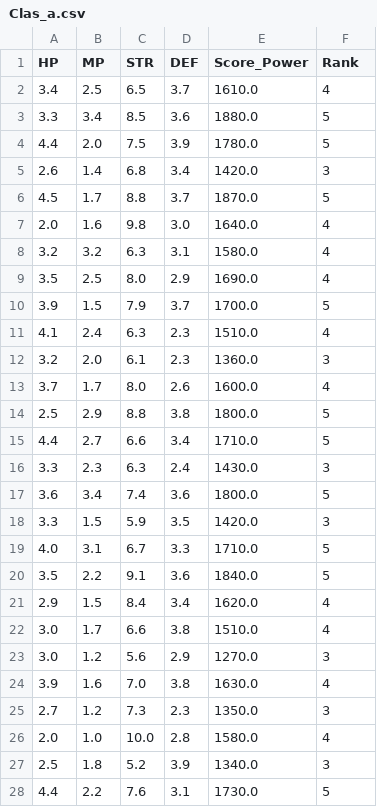
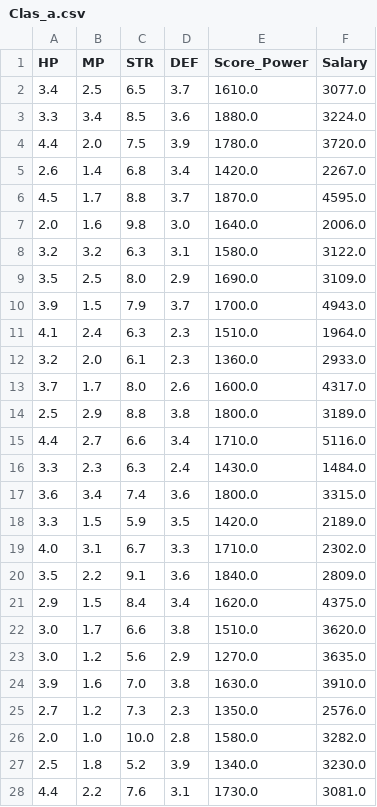
Before and after one commit to Kroumez/F1LBAIM, a CSV file: Clas_a.csv, drawn as a sheet; only a part is shown; the diff covers the shown part only.

Commit message:
Update Clas_a.csv

```diff
--- a/Clas_a.csv
+++ b/Clas_a.csv
@@ -1,28 +1,28 @@
-HP,MP,STR,DEF,Score_Power,Rank
-3.4,2.5,6.5,3.7,1610.0,4
-3.3,3.4,8.5,3.6,1880.0,5
-4.4,2.0,7.5,3.9,1780.0,5
-2.6,1.4,6.8,3.4,1420.0,3
-4.5,1.7,8.8,3.7,1870.0,5
-2.0,1.6,9.8,3.0,1640.0,4
-3.2,3.2,6.3,3.1,1580.0,4
-3.5,2.5,8.0,2.9,1690.0,4
-3.9,1.5,7.9,3.7,1700.0,5
-4.1,2.4,6.3,2.3,1510.0,4
-3.2,2.0,6.1,2.3,1360.0,3
-3.7,1.7,8.0,2.6,1600.0,4
-2.5,2.9,8.8,3.8,1800.0,5
-4.4,2.7,6.6,3.4,1710.0,5
-3.3,2.3,6.3,2.4,1430.0,3
-3.6,3.4,7.4,3.6,1800.0,5
-3.3,1.5,5.9,3.5,1420.0,3
-4.0,3.1,6.7,3.3,1710.0,5
-3.5,2.2,9.1,3.6,1840.0,5
-2.9,1.5,8.4,3.4,1620.0,4
-3.0,1.7,6.6,3.8,1510.0,4
-3.0,1.2,5.6,2.9,1270.0,3
-3.9,1.6,7.0,3.8,1630.0,4
-2.7,1.2,7.3,2.3,1350.0,3
-2.0,1.0,10.0,2.8,1580.0,4
-2.5,1.8,5.2,3.9,1340.0,3
-4.4,2.2,7.6,3.1,1730.0,5
+HP,MP,STR,DEF,Score_Power,Salary
+3.4,2.5,6.5,3.7,1610.0,3077.0
+3.3,3.4,8.5,3.6,1880.0,3224.0
+4.4,2.0,7.5,3.9,1780.0,3720.0
+2.6,1.4,6.8,3.4,1420.0,2267.0
+4.5,1.7,8.8,3.7,1870.0,4595.0
+2.0,1.6,9.8,3.0,1640.0,2006.0
+3.2,3.2,6.3,3.1,1580.0,3122.0
+3.5,2.5,8.0,2.9,1690.0,3109.0
+3.9,1.5,7.9,3.7,1700.0,4943.0
+4.1,2.4,6.3,2.3,1510.0,1964.0
+3.2,2.0,6.1,2.3,1360.0,2933.0
+3.7,1.7,8.0,2.6,1600.0,4317.0
+2.5,2.9,8.8,3.8,1800.0,3189.0
+4.4,2.7,6.6,3.4,1710.0,5116.0
+3.3,2.3,6.3,2.4,1430.0,1484.0
+3.6,3.4,7.4,3.6,1800.0,3315.0
+3.3,1.5,5.9,3.5,1420.0,2189.0
+4.0,3.1,6.7,3.3,1710.0,2302.0
+3.5,2.2,9.1,3.6,1840.0,2809.0
+2.9,1.5,8.4,3.4,1620.0,4375.0
+3.0,1.7,6.6,3.8,1510.0,3620.0
+3.0,1.2,5.6,2.9,1270.0,3635.0
+3.9,1.6,7.0,3.8,1630.0,3910.0
+2.7,1.2,7.3,2.3,1350.0,2576.0
+2.0,1.0,10.0,2.8,1580.0,3282.0
+2.5,1.8,5.2,3.9,1340.0,3230.0
+4.4,2.2,7.6,3.1,1730.0,3081.0
```
Also changed, not shown: 72 edited cells elsewhere in this file.
